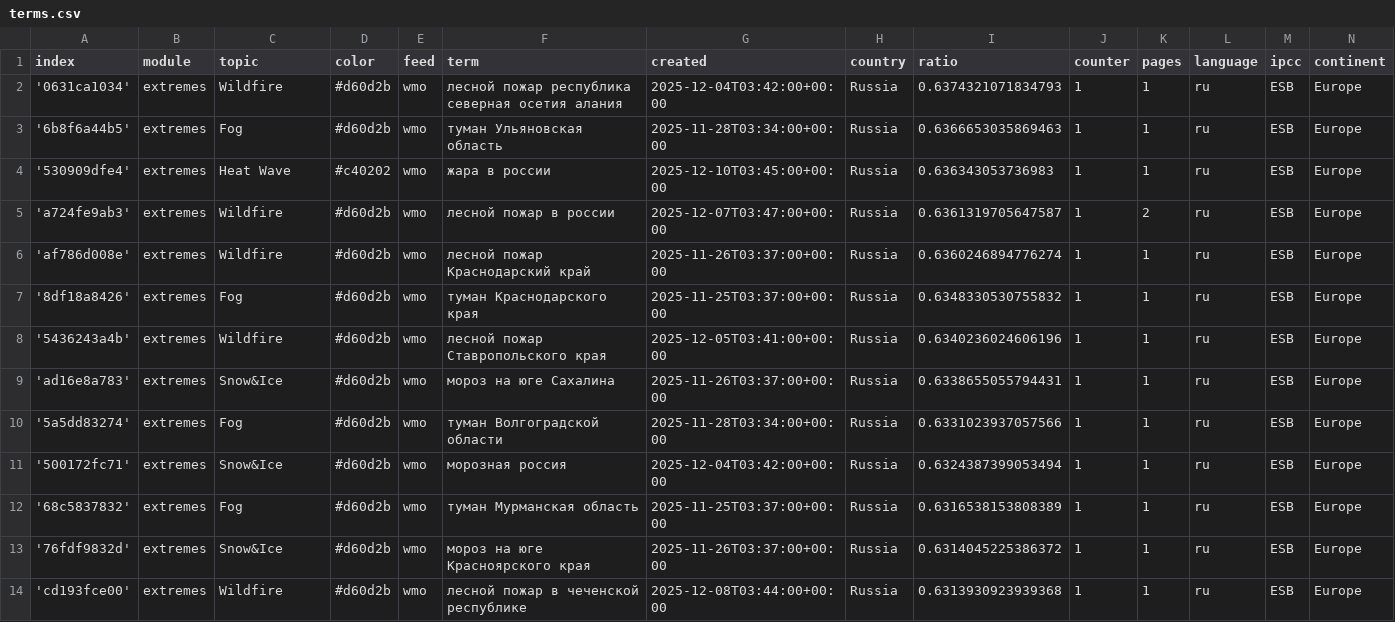
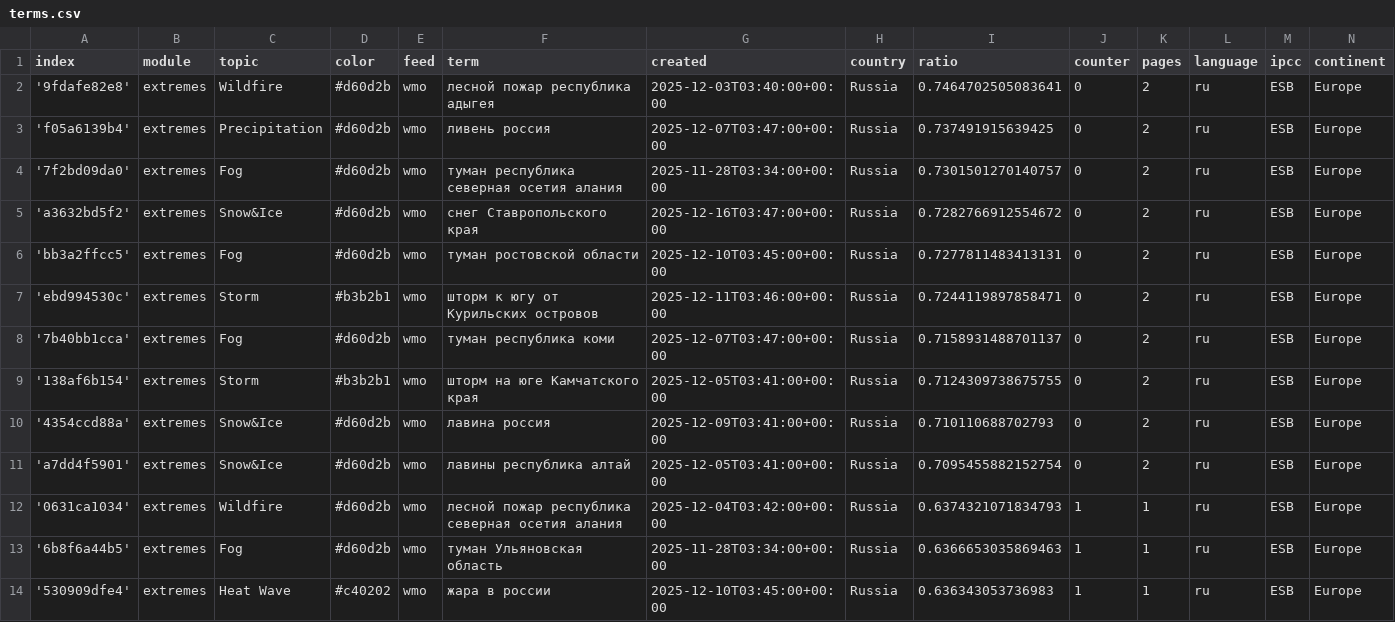
Before and after one commit to Leoniews/russianExtremes, a CSV file: terms.csv, drawn as a sheet; only a part is shown; the shorter side is filled out with more unchanged rows.

Commit message:
Commit from GitHub Actions (import:0.0)

```diff
--- a/terms.csv
+++ b/terms.csv
@@ -1,2 +1,12 @@
 index,module,topic,color,feed,term,created,country,ratio,counter,pages,language,ipcc,continent
+'9fdafe82e8',extremes,Wildfire,#d60d2b,wmo,лесной пожар республика адыгея,2025-12-03T03:40:00+00:00,Russia,0.7464702505083641,0,2,ru,ESB,Europe
+'f05a6139b4',extremes,Precipitation,#d60d2b,wmo,ливень россия,2025-12-07T03:47:00+00:00,Russia,0.737491915639425,0,2,ru,ESB,Europe
+'7f2bd09da0',extremes,Fog,#d60d2b,wmo,туман республика северная осетия алания,2025-11-28T03:34:00+00:00,Russia,0.7301501270140757,0,2,ru,ESB,Europe
+'a3632bd5f2',extremes,Snow&Ice,#d60d2b,wmo,снег Ставропольского края,2025-12-16T03:47:00+00:00,Russia,0.7282766912554672,0,2,ru,ESB,Europe
+'bb3a2ffcc5',extremes,Fog,#d60d2b,wmo,туман ростовской области,2025-12-10T03:45:00+00:00,Russia,0.7277811483413131,0,2,ru,ESB,Europe
+'ebd994530c',extremes,Storm,#b3b2b1,wmo,шторм к югу от Курильских островов,2025-12-11T03:46:00+00:00,Russia,0.7244119897858471,0,2,ru,ESB,Europe
+'7b40bb1cca',extremes,Fog,#d60d2b,wmo,туман республика коми,2025-12-07T03:47:00+00:00,Russia,0.7158931488701137,0,2,ru,ESB,Europe
+'138af6b154',extremes,Storm,#b3b2b1,wmo,шторм на юге Камчатского края,2025-12-05T03:41:00+00:00,Russia,0.7124309738675755,0,2,ru,ESB,Europe
+'4354ccd88a',extremes,Snow&Ice,#d60d2b,wmo,лавина россия,2025-12-09T03:41:00+00:00,Russia,0.710110688702793,0,2,ru,ESB,Europe
+'a7dd4f5901',extremes,Snow&Ice,#d60d2b,wmo,лавины республика алтай,2025-12-05T03:41:00+00:00,Russia,0.7095455882152754,0,2,ru,ESB,Europe
 '0631ca1034',extremes,Wildfire,#d60d2b,wmo,лесной пожар республика северная осетия алания,2025-12-04T03:42:00+00:00,Russia,0.6374321071834793,1,1,ru,ESB,Europe
```
